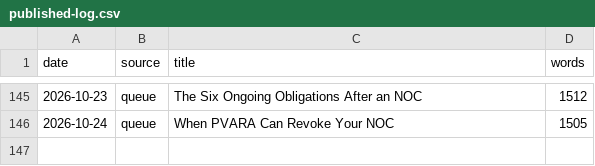
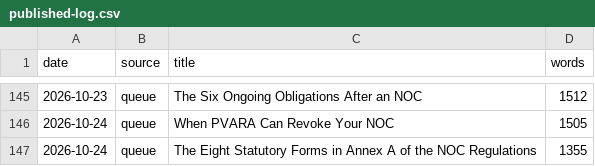
Before and after one commit to coinconnect-pk/coinconnect-pk.github.io, a CSV file: _data/published-log.csv, drawn as a sheet; only a part is shown, gaps mark what is left out.

```diff
--- a/_data/published-log.csv
+++ b/_data/published-log.csv
@@ -146 +146,2 @@ date,source,title,words
 2026-10-24,queue,"When PVARA Can Revoke Your NOC",1505
+2026-10-24,queue,"The Eight Statutory Forms in Annex A of the NOC Regulations",1355
```
Also changed, not shown: 2 other files.
